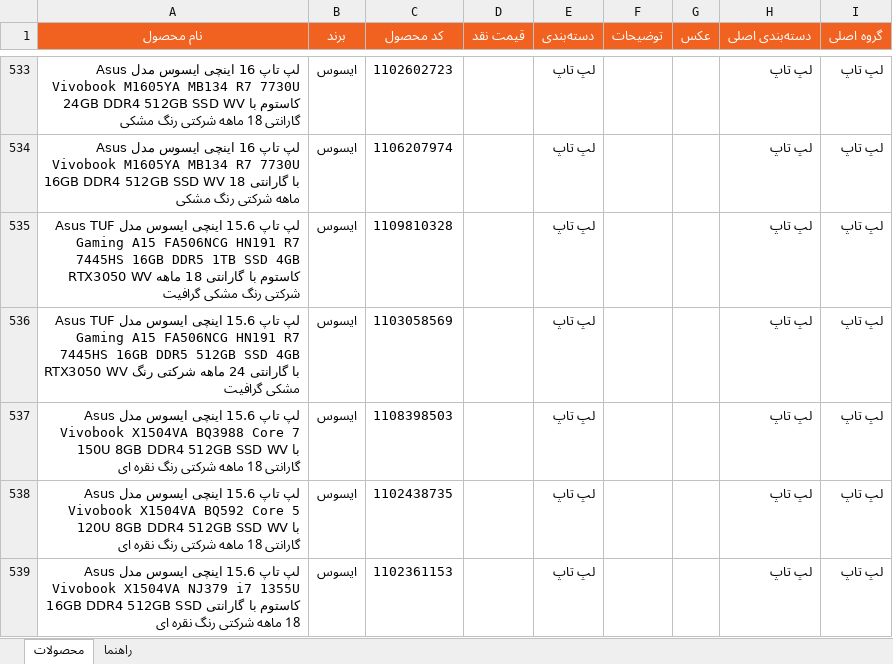
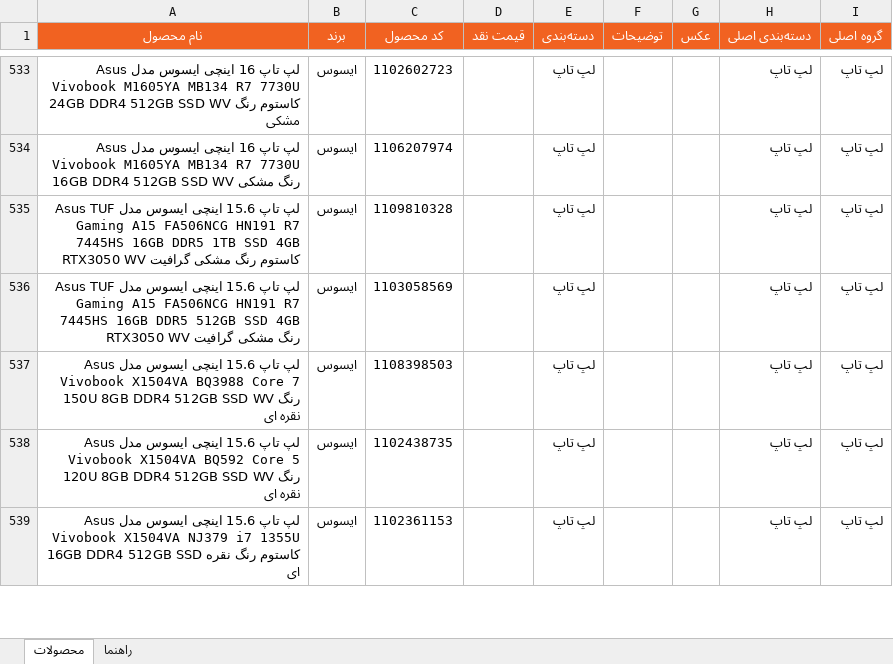
Before and after one commit to jitxpoint-hub/xpoint-catalog, an Excel workbook: data/xpoint-products.xlsx, sheet محصولات, drawn as a sheet; only a part is shown, gaps mark what is left out; values as stored, in another font and other column widths than the file's, no borders; charts and pictures and conditional formats not drawn; the diff covers the shown part only; the diff names each change by its address in the sheet, - before the commit and + after, or states it on an @@ line.

```diff
--- a/data/xpoint-products.xlsx (sheet محصولات)
+++ b/data/xpoint-products.xlsx (sheet محصولات)
-A533 (نام محصول): …WV کاستوم با گارانتی 18 ماهه شرکتی رنگ مشکی
+A533 (نام محصول): …WV کاستوم رنگ مشکی
-A534 (نام محصول): …SSD WV با گارانتی 18 ماهه شرکتی رنگ مشکی
+A534 (نام محصول): …SSD WV رنگ مشکی
-A535 (نام محصول): …WV کاستوم با گارانتی 18 ماهه شرکتی رنگ مشکی…
+A535 (نام محصول): …WV کاستوم رنگ مشکی…
-A536 (نام محصول): …RTX3050 WV با گارانتی 24 ماهه شرکتی رنگ مشکی…
+A536 (نام محصول): …RTX3050 WV رنگ مشکی…
-A537 (نام محصول): …SSD WV با گارانتی 18 ماهه شرکتی رنگ نقره…
+A537 (نام محصول): …SSD WV رنگ نقره…
-A538 (نام محصول): …SSD WV با گارانتی 18 ماهه شرکتی رنگ نقره…
+A538 (نام محصول): …SSD WV رنگ نقره…
-A539 (نام محصول): …SSD کاستوم با گارانتی 18 ماهه شرکتی رنگ نقره…
+A539 (نام محصول): …SSD کاستوم رنگ نقره…
```
Also changed, not shown: 717 edited cells elsewhere in this sheet, 1 other file.
